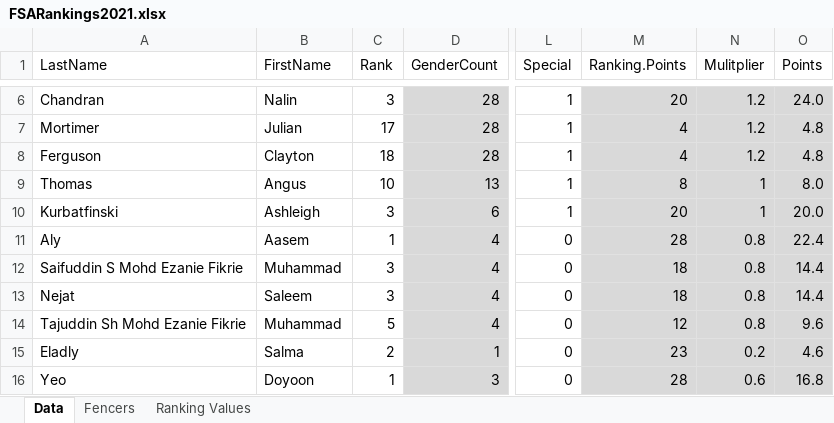
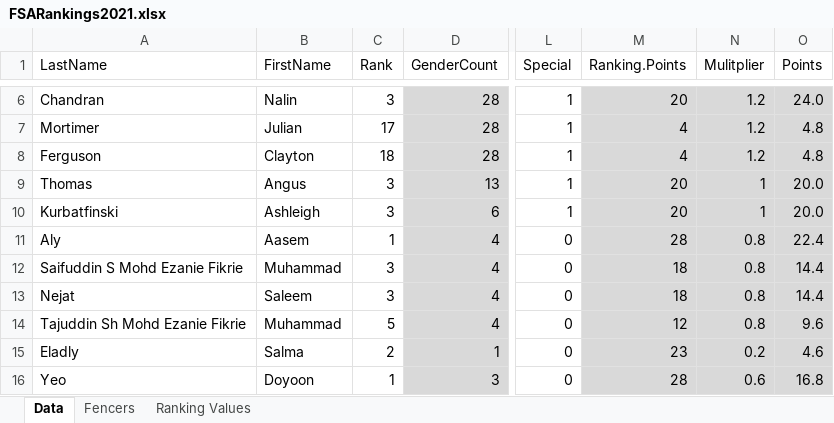
Before and after one commit to stuartmarshall87/FencingSAResults2, an Excel workbook: 2021/FSARankings2021.xlsx, sheet Data, drawn as a sheet; only a part is shown, gaps mark what is left out; values as stored, in another font and other column widths than the file's, no borders; table styles not drawn; the diff covers the shown part only; the diff names each change by its address in the sheet, - before the commit and + after, or states it on an @@ line.

Commit message:
23May Ranking Update

```diff
--- a/2021/FSARankings2021.xlsx (sheet Data)
+++ b/2021/FSARankings2021.xlsx (sheet Data)
-C9 (Rank): 10
+C9 (Rank): 3
-M9 (Ranking.Points): 8
+M9 (Ranking.Points): 20
-O9 (Points): 8.0
+O9 (Points): 20.0
```
Also changed, not shown: 35 added rows elsewhere in this sheet, sheet Fencers, 2021/FSARankings2021DisplayV2.xlsx, 5 other files.
